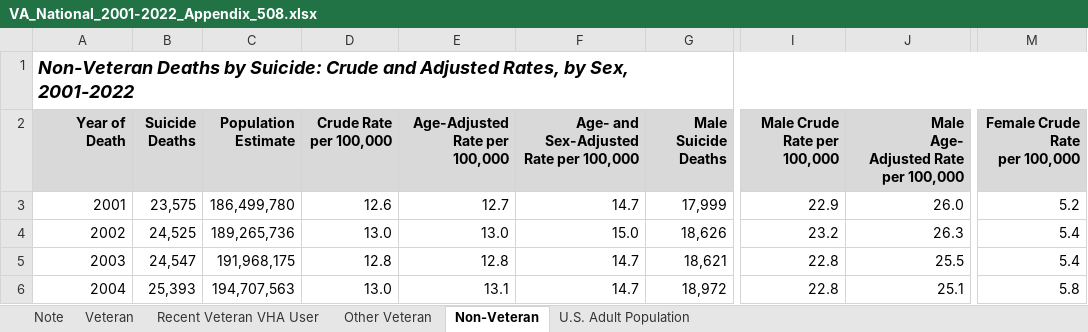
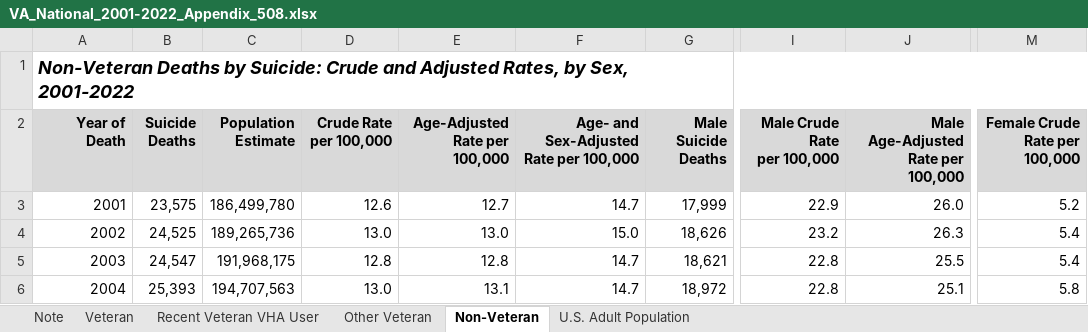
Before and after one commit to A-G-Data-Science-CoP/monthly_calls, an Excel workbook: May_2025_data_viz/data/VA_National_2001-2022_Appendix_508.xlsx, sheet Non-Veteran, drawn as a sheet; only a part is shown, gaps mark what is left out; values as stored, in another font and other column widths than the file's, no borders; table styles not drawn; ↵ is a line break in a cell; the diff names each change by its address in the sheet, - before the commit and + after, or states it on an @@ line.

```diff
--- a/May_2025_data_viz/data/VA_National_2001-2022_Appendix_508.xlsx (sheet Non-Veteran)
+++ b/May_2025_data_viz/data/VA_National_2001-2022_Appendix_508.xlsx (sheet Non-Veteran)
-D2: Crude Rate ↵ per 100,000
+D2: Crude Rate per 100,000
-F2: Age- and ↵ Sex-Adjusted Rate per 100,000
+F2: Age- and Sex-Adjusted Rate per 100,000
-I2: Male Crude Rate per 100,000
+I2: Male Crude Rate ↵ per 100,000
-J2: Male ↵ Age- ↵ Adjusted Rate per 100,000
+J2: Male Age-Adjusted Rate per 100,000
-M2: Female Crude Rate ↵ per 100,000
+M2: Female Crude Rate per 100,000
```
Also changed, not shown: sheet Recent Veteran VHA User, sheet U.S. Adult Population, sheet Other Veteran, 5 other files.
